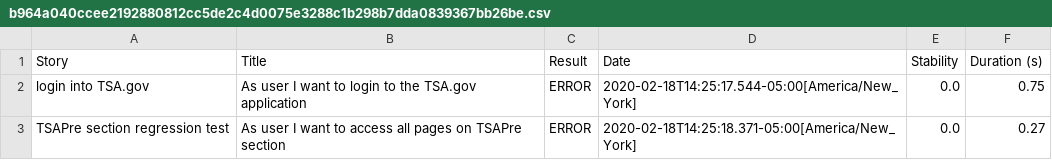
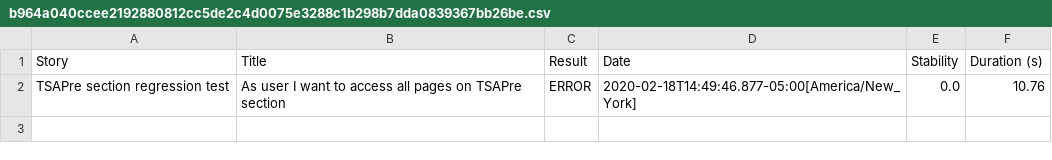
Before and after one commit to MoinSethi1/TSAAFS, a CSV file: target/site/serenity/b964a040ccee2192880812cc5de2c4d0075e3288c1b298b7dda0839367bb26be.csv, drawn as a sheet.

```diff
--- a/target/site/serenity/b964a040ccee2192880812cc5de2c4d0075e3288c1b298b7dda0839367bb26be.csv
+++ b/target/site/serenity/b964a040ccee2192880812cc5de2c4d0075e3288c1b298b7dda0839367bb26be.csv
@@ -1,3 +1,2 @@
 "Story","Title","Result","Date","Stability","Duration (s)"
-"login into TSA.gov","As user I want to login to the TSA.gov application","ERROR","2020-02-18T14:25:17.544-05:00[America/New_York]","0.0","0.75"
-"TSAPre section regression test","As user I want to access all pages on TSAPre section","ERROR","2020-02-18T14:25:18.371-05:00[America/New_York]","0.0","0.27"
+"TSAPre section regression test","As user I want to access all pages on TSAPre section","ERROR","2020-02-18T14:49:46.877-05:00[America/New_York]","0.0","10.76"
```
Also changed, not shown: target/site/serenity/bde4fca42ca8baa0fe2eac76a241c84327dfe4ca903a1daa7cae83a1035d4745.csv, target/site/serenity/c8a926210aeff57f8aa7ea799262d4b730915a909cd5ecd6a705b1fa13bc7aa8.csv, 40 other files.
